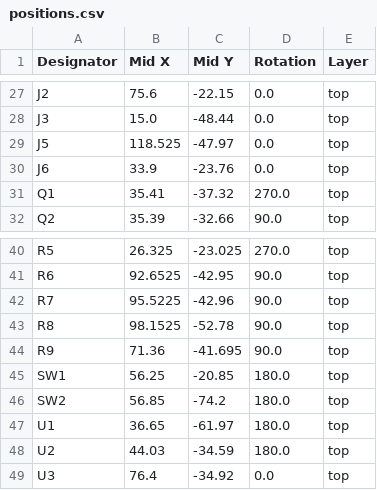
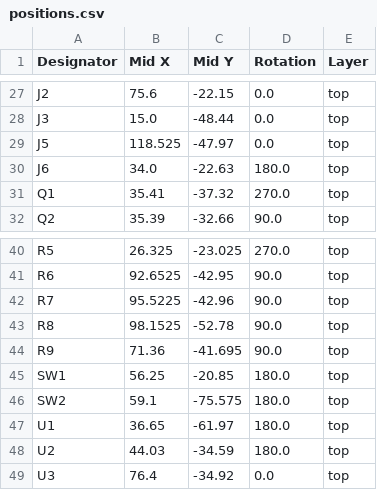
Before and after one commit to alantrundle/StreamerBasic, a CSV file: PCB Files/production/positions.csv, drawn as a sheet; only a part is shown, gaps mark what is left out.

```diff
--- a/PCB Files/production/positions.csv
+++ b/PCB Files/production/positions.csv
@@ -29,3 +29,3 @@ J3,15.0,-48.44,0.0,top
 J5,118.525,-47.97,0.0,top
-J6,33.9,-23.76,0.0,top
+J6,34.0,-22.63,180.0,top
 Q1,35.41,-37.32,270.0,top
@@ -45,3 +45,3 @@ R9,71.36,-41.695,90.0,top
 SW1,56.25,-20.85,180.0,top
-SW2,56.85,-74.2,180.0,top
+SW2,59.1,-75.575,180.0,top
 U1,36.65,-61.97,180.0,top
```
Also changed, not shown: PCB Files/production/bom.csv, 12 other files.
